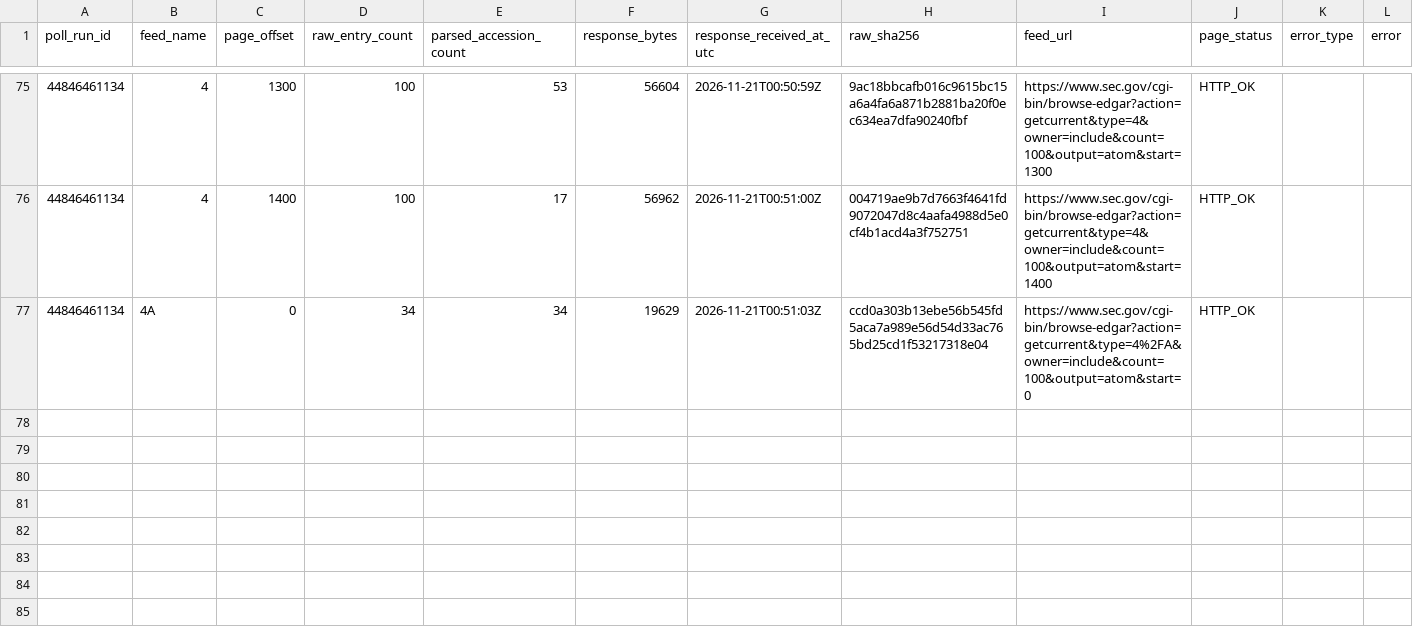
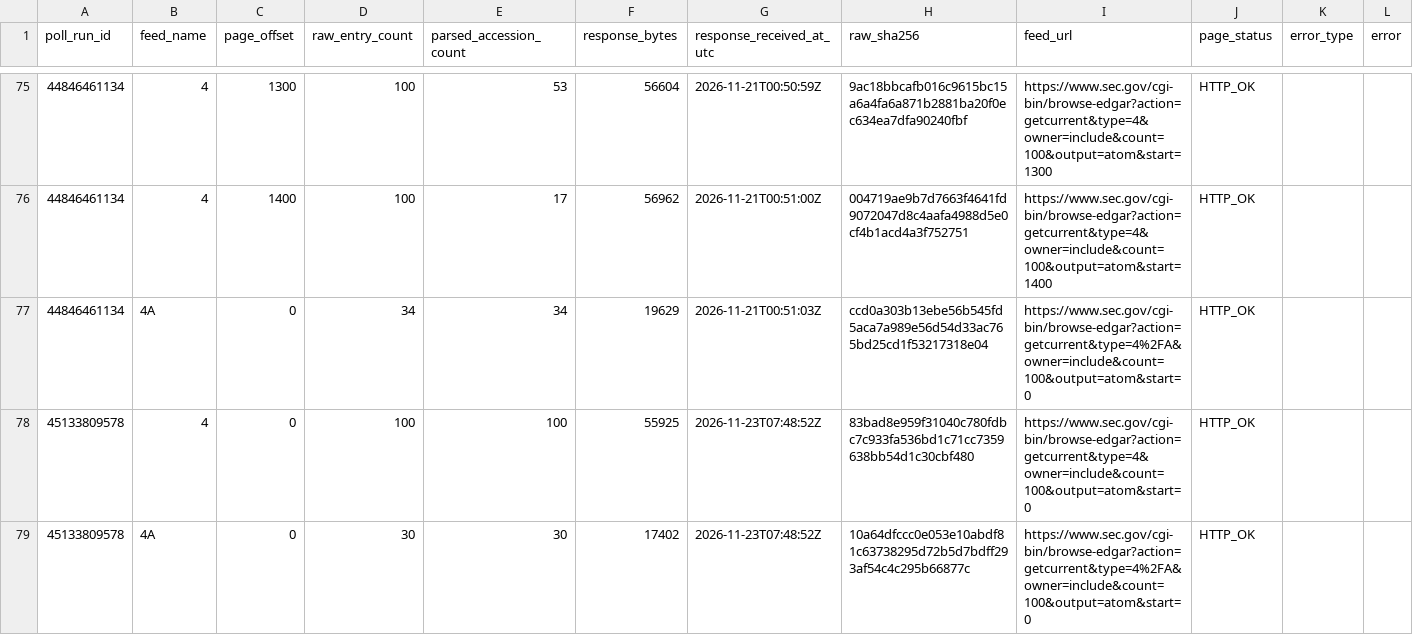
Before and after one commit to jafelix81/NuevaEstrategia, a CSV file: research/data/sec_form4_first_seen/feed_observations.csv, drawn as a sheet; only a part is shown, gaps mark what is left out; the diff names each change by its address in the sheet, - before the commit and + after, or states it on an @@ line.

```diff
--- a/research/data/sec_form4_first_seen/feed_observations.csv
+++ b/research/data/sec_form4_first_seen/feed_observations.csv
+row 78: 45133809578 | 4 | 0 | 100 | 100 | 55925 | 2026-11-23T07:48:52Z | 83bad8e959f31040c780fdbc7c933fa536bd1c71cc7359638bb54d1c30cbf480 | https://www.sec.gov/cgi-bin/browse-edgar?action=getcurrent&type=4&owner=include&count=100&output=atom&start=0 | HTTP_OK
+row 79: 45133809578 | 4A | 0 | 30 | 30 | 17402 | 2026-11-23T07:48:52Z | 10a64dfccc0e053e10abdf81c63738295d72b5d7bdff293af54c4c295b66877c | https://www.sec.gov/cgi-bin/browse-edgar?action=getcurrent&type=4%2FA&owner=include&count=100&output=atom&start=0 | HTTP_OK
```
Also changed, not shown: 5 other files.
